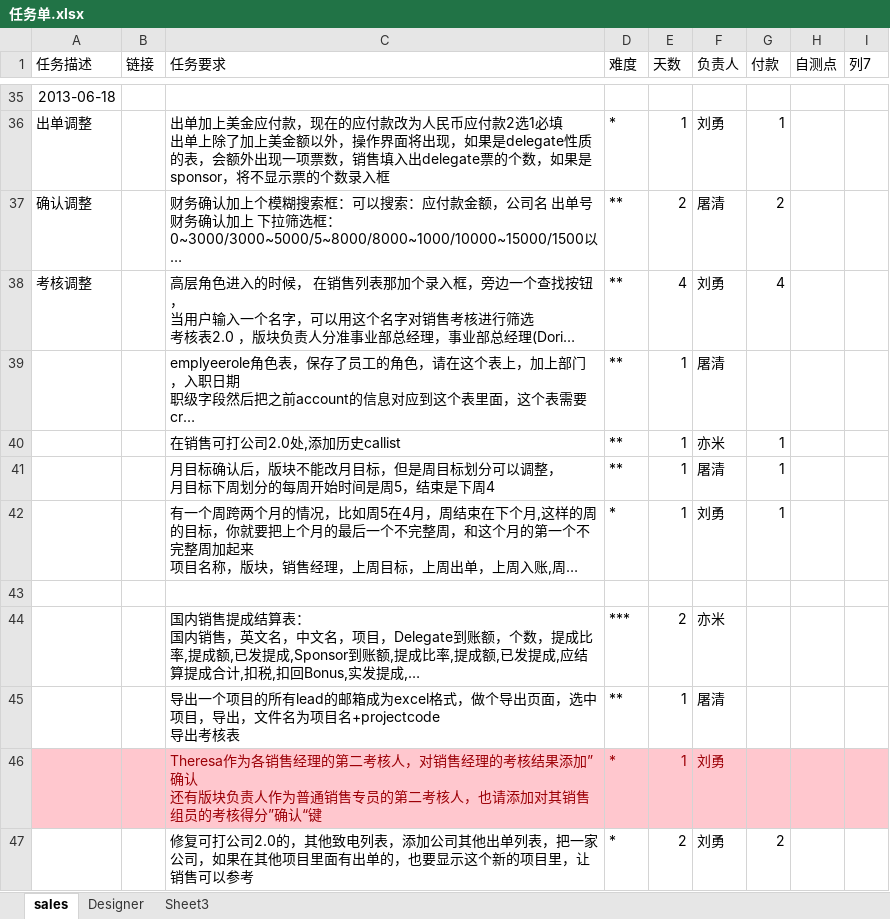
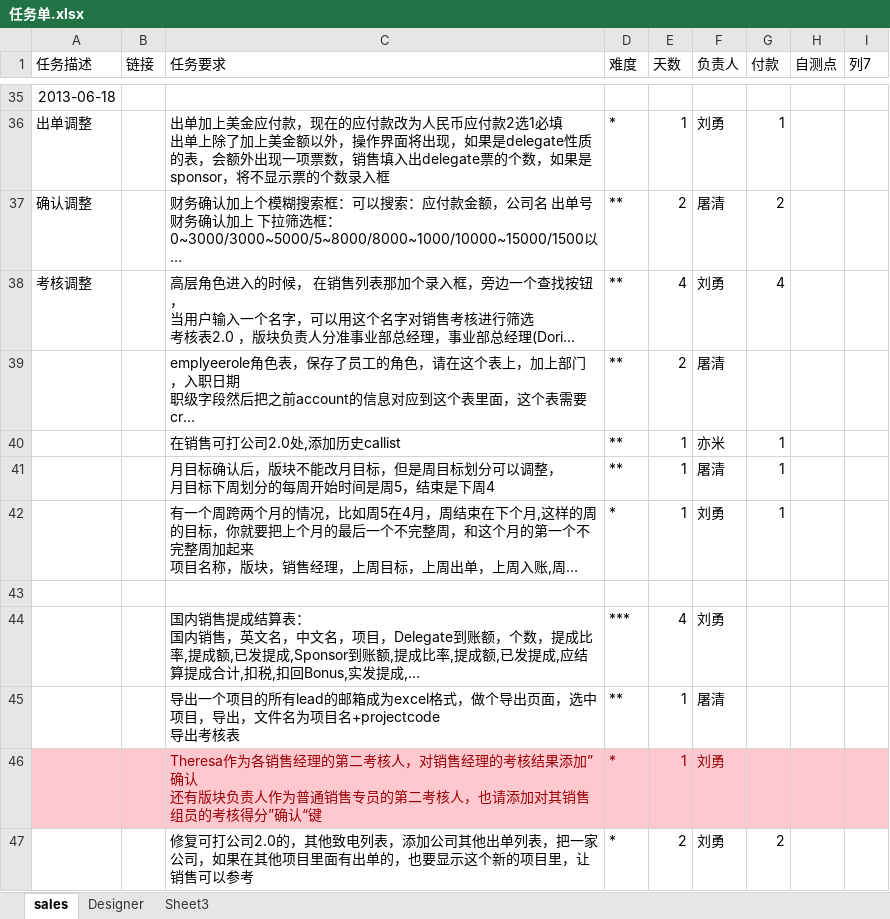
Before and after one commit to andrearustia6/cdmc-sales, an Excel workbook: Tasks/任务单.xlsx, sheet sales, drawn as a sheet; only a part is shown, gaps mark what is left out; long unchanged cells end in …; values as stored, in another font and other column widths than the file's, no borders; table styles not drawn; the diff names each change by its address in the sheet, - before the commit and + after, or states it on an @@ line.

```diff
--- a/Tasks/任务单.xlsx (sheet sales)
+++ b/Tasks/任务单.xlsx (sheet sales)
-E39 (天数): 1
+E39 (天数): 2
-E44 (天数): 2
+E44 (天数): 4
-F44 (负责人): 亦米
+F44 (负责人): 刘勇
```
